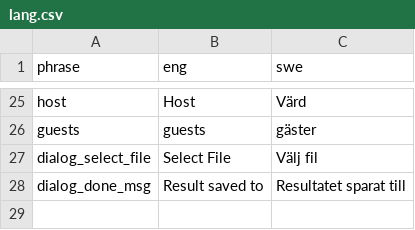
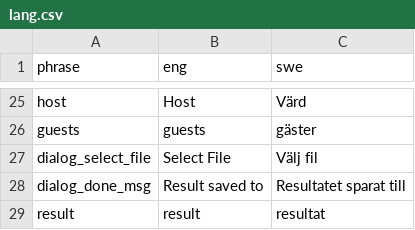
Before and after one commit to pvilje/matstafett, a CSV file: lang.csv, drawn as a sheet; only a part is shown, gaps mark what is left out.

Commit message:
save xlsx results to a new file. added result to language file

```diff
--- a/lang.csv
+++ b/lang.csv
@@ -28 +28,2 @@ dialog_select_file;Select File;Välj fil
 dialog_done_msg;Result saved to;Resultatet sparat till
+result;result;resultat
```
Also changed, not shown: 1 other file.
